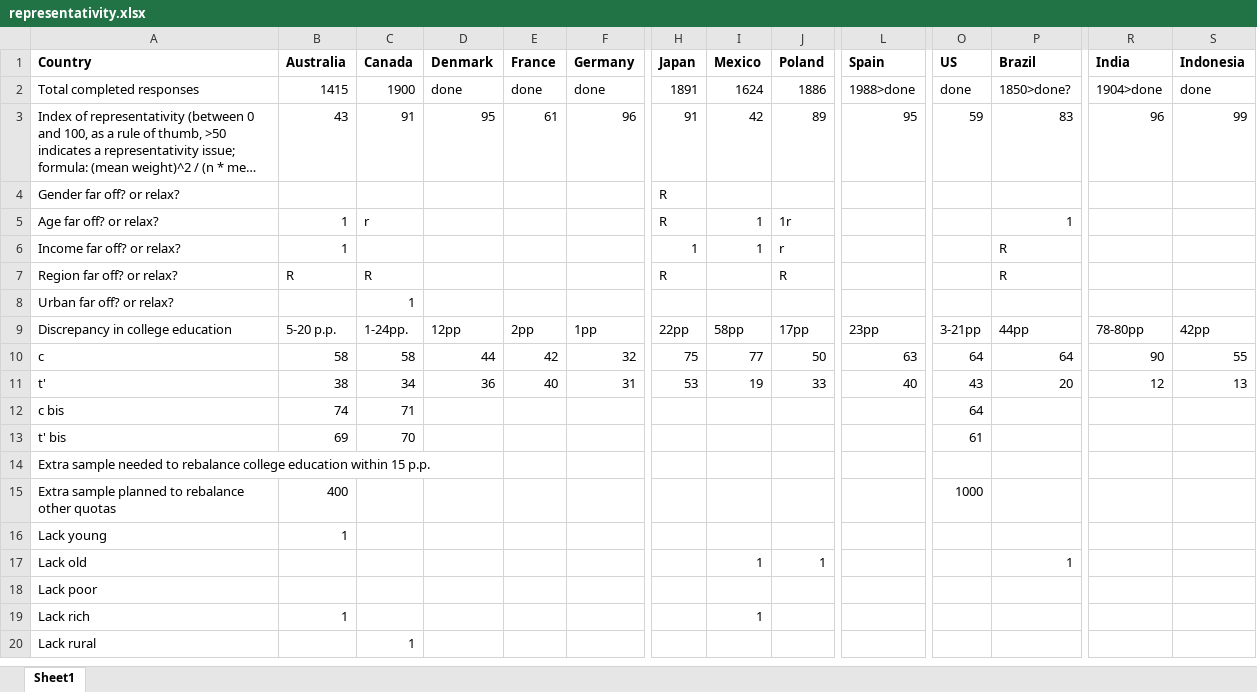
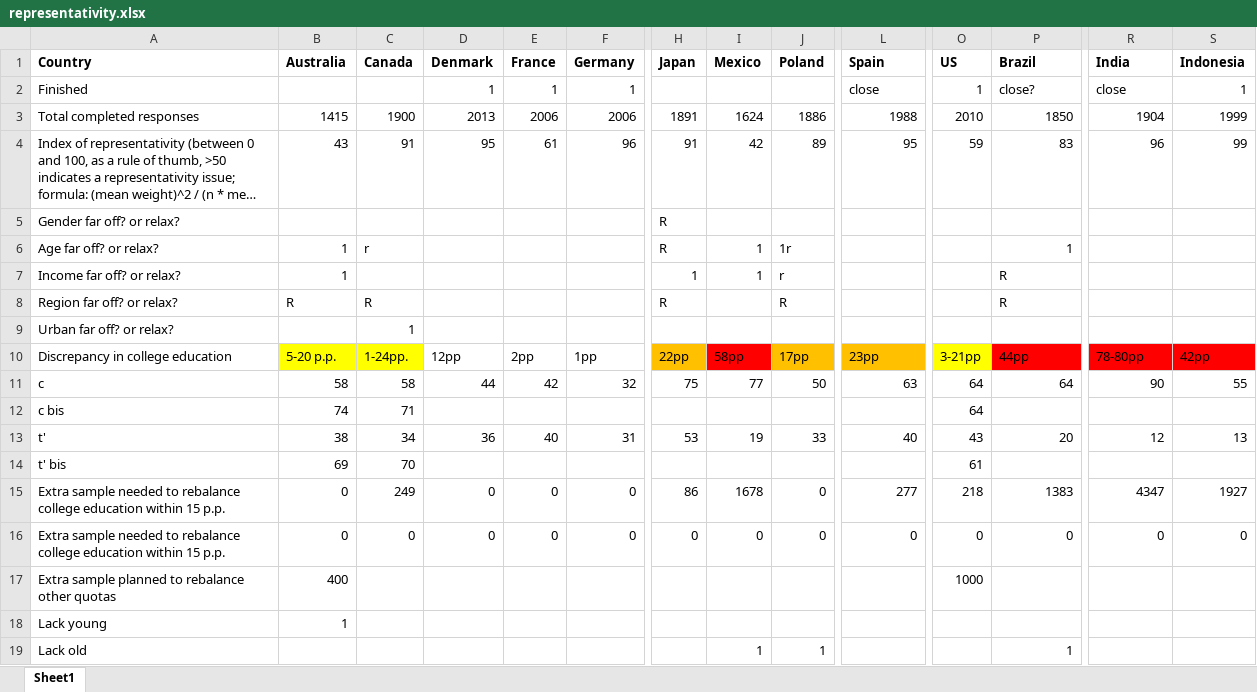
Before and after one commit to mariuslehenaff/oecd_climate, an Excel workbook: questionnaires/representativity.xlsx, sheet Sheet1, drawn as a sheet; only a part is shown, gaps mark what is left out; the shorter side is filled out with more unchanged rows; long unchanged cells end in …; values as stored, in another font and other column widths than the file's, no borders; conditional formats not drawn; removed rows and columns are numbered as before the commit, all else as after; rows hold the shown columns only; the diff covers the shown part only; the diff names each change by its address in the sheet, - before the commit and + after, or states it on an @@ line.

Commit message:
representativity

```diff
--- a/questionnaires/representativity.xlsx (sheet Sheet1)
+++ b/questionnaires/representativity.xlsx (sheet Sheet1)
+row 2: Finished |  |  | 1 | 1 | 1 |  |  |  | close | 1 | close? | close | 1
-D3 (Denmark): done
+D3 (Denmark): 2013
-E3 (France): done
+E3 (France): 2006
-F3 (Germany): done
+F3 (Germany): 2006
-L3 (Spain): 1988>done
+L3 (Spain): 1988
-O3 (US): done
+O3 (US): 2010
-P3 (Brazil): 1850>done?
+P3 (Brazil): 1850
-R3 (India): 1904>done
+R3 (India): 1904
-S3 (Indonesia): done
+S3 (Indonesia): 1999
-B10:C10 fill: none
+B10:C10 fill: #FFFF00
-H10 fill: none
+H10 fill: #FFC000
-I10 fill: none
+I10 fill: #FF0000
-J10:L10 fill: none
+J10:L10 fill: #FFC000
-O10 fill: none
+O10 fill: #FFFF00
-P10:S10 fill: none
+P10:S10 fill: #FF0000
-row 14: Extra sample needed to rebalance college education within 15 p.p.
+row 15: Extra sample needed to rebalance college education within 15 p.p. | 0 | 249 | 0 | 0 | 0 | 86 | 1678 | 0 | 277 | 218 | 1383 | 4347 | 1927
+row 16: Extra sample needed to rebalance college education within 15 p.p. | 0 | 0 | 0 | 0 | 0 | 0 | 0 | 0 | 0 | 0 | 0 | 0 | 0
```
Also changed, not shown: cell formats elsewhere in this sheet.
